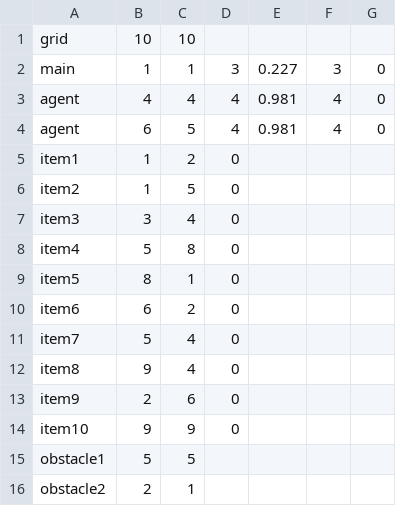
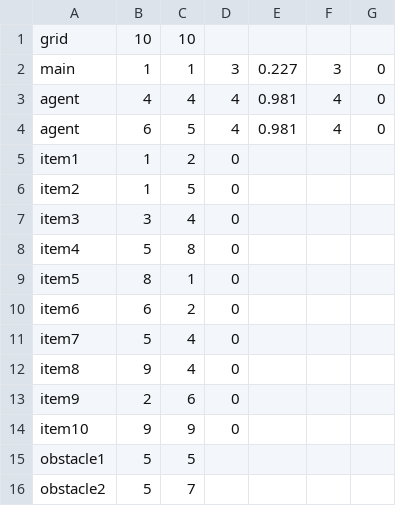
Before and after one commit to Tarbah/MultiAgents, a CSV file: simulation.csv, drawn as a sheet.

```diff
--- a/simulation.csv
+++ b/simulation.csv
@@ -15,2 +15,2 @@ item10,9,9,0
 obstacle1, 5, 5
-obstacle2, 2, 1
+obstacle2, 5, 7
```
Also changed, not shown: 5 other files.
